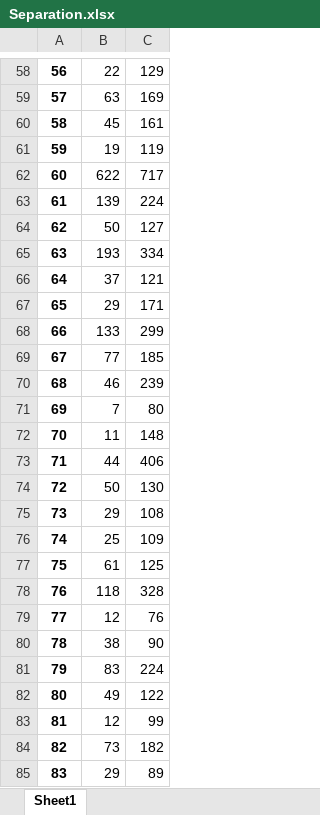
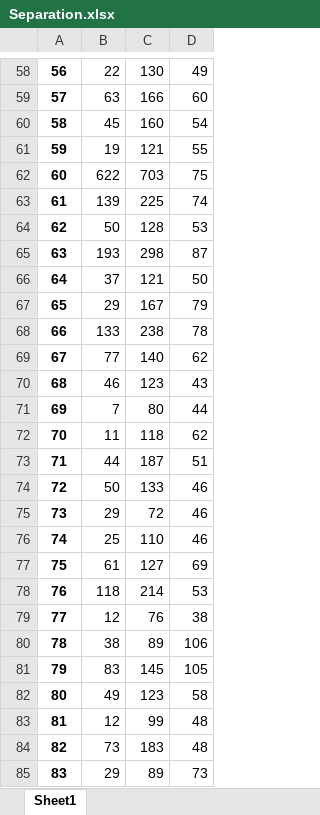
Before and after one commit to BarryKeee/Replication-file-Robust-Text-Analysis, an Excel workbook: Separation.xlsx, sheet Sheet1, drawn as a sheet; only a part is shown, gaps mark what is left out; values as stored, in another font and other column widths than the file's, no borders; the diff covers the shown part only; the diff names each change by its address in the sheet, - before the commit and + after, or states it on an @@ line.

```diff
--- a/Separation.xlsx (sheet Sheet1)
+++ b/Separation.xlsx (sheet Sheet1)
+column D, rows 58-85: 49 | 60 | 54 | 55 | 75 | 74 | 53 | 87 | 50 | 79 | 78 | 62 | 43 | 44 | 62 | 51 | 46 | 46 | 46 | 69 | 53 | 38 | 106 | 105 | 58 | 48 | 48 | 73
-C58: 129
+C58: 130
-C59: 169
+C59: 166
-C60: 161
+C60: 160
-C61: 119
+C61: 121
-C62: 717
+C62: 703
-C63: 224
+C63: 225
-C64: 127
+C64: 128
-C65: 334
+C65: 298
-C67: 171
+C67: 167
-C68: 299
+C68: 238
-C69: 185
+C69: 140
-C70: 239
+C70: 123
-C72: 148
+C72: 118
-C73: 406
+C73: 187
-C74: 130
+C74: 133
-C75: 108
+C75: 72
-C76: 109
+C76: 110
-C77: 125
+C77: 127
-C78: 328
+C78: 214
-C80: 90
+C80: 89
-C81: 224
+C81: 145
-C82: 122
+C82: 123
-C84: 182
+C84: 183
```
Also changed, not shown: 1 added row, 1 removed row and 90 edited cells elsewhere in this sheet, 2 other files.
